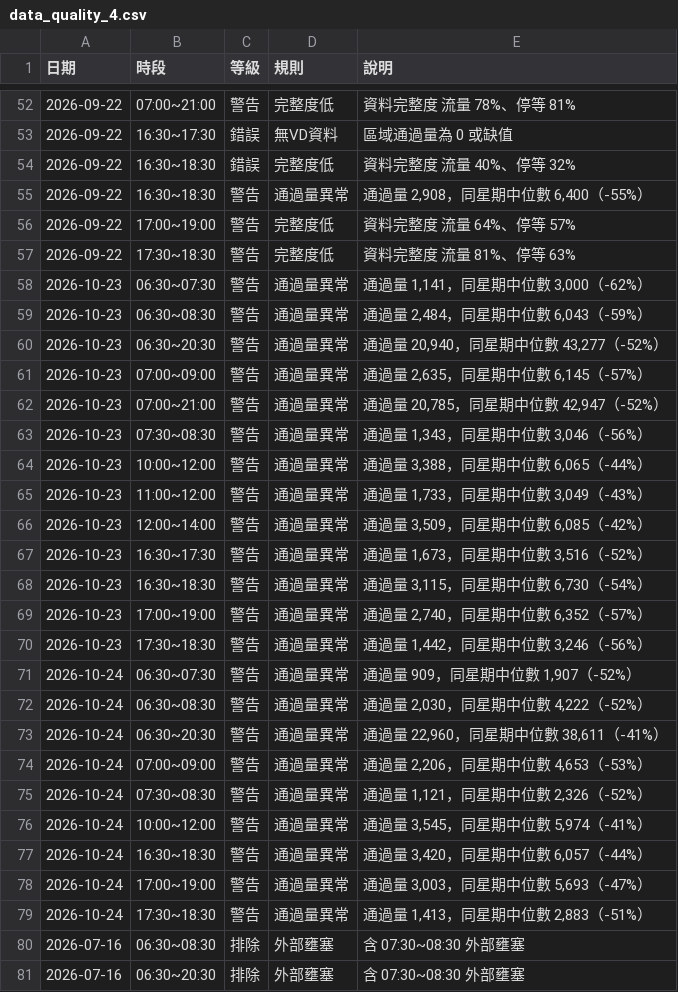
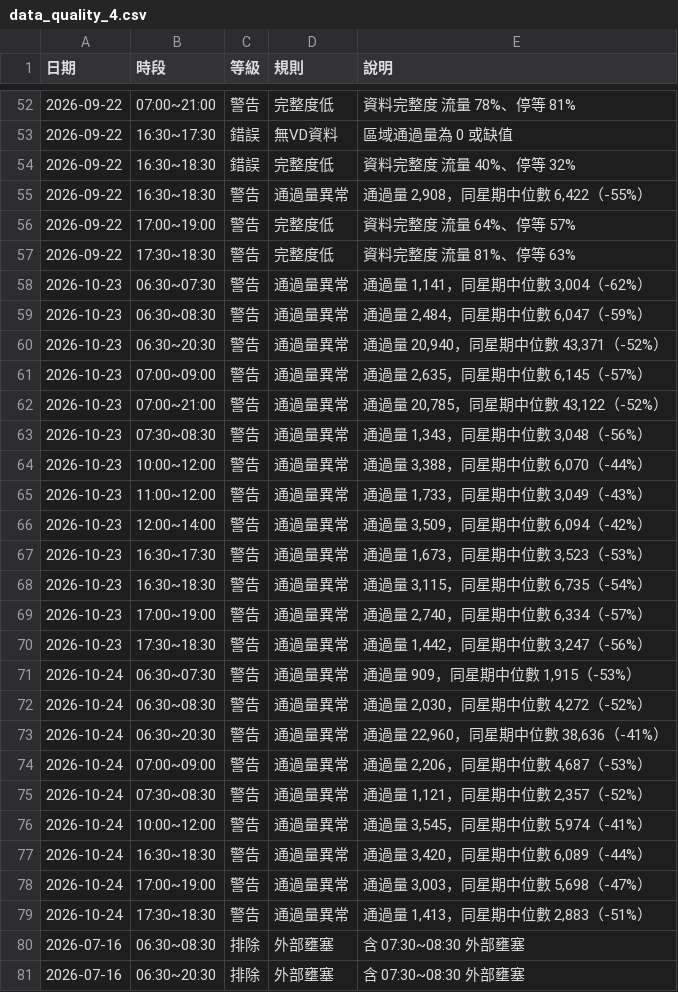
Before and after one commit to babamama1025/ai-signal-perf, a CSV file: data/data_quality_4.csv, drawn as a sheet; only a part is shown, gaps mark what is left out; the diff covers the shown part only.

```diff
--- a/data/data_quality_4.csv
+++ b/data/data_quality_4.csv
@@ -54,26 +54,26 @@
 2026-09-22,16:30~18:30,錯誤,完整度低,資料完整度 流量 40%、停等 32%
-2026-09-22,16:30~18:30,警告,通過量異常,"通過量 2,908，同星期中位數 6,400（-55%）"
+2026-09-22,16:30~18:30,警告,通過量異常,"通過量 2,908，同星期中位數 6,422（-55%）"
 2026-09-22,17:00~19:00,警告,完整度低,資料完整度 流量 64%、停等 57%
 2026-09-22,17:30~18:30,警告,完整度低,資料完整度 流量 81%、停等 63%
-2026-10-23,06:30~07:30,警告,通過量異常,"通過量 1,141，同星期中位數 3,000（-62%）"
-2026-10-23,06:30~08:30,警告,通過量異常,"通過量 2,484，同星期中位數 6,043（-59%）"
-2026-10-23,06:30~20:30,警告,通過量異常,"通過量 20,940，同星期中位數 43,277（-52%）"
+2026-10-23,06:30~07:30,警告,通過量異常,"通過量 1,141，同星期中位數 3,004（-62%）"
+2026-10-23,06:30~08:30,警告,通過量異常,"通過量 2,484，同星期中位數 6,047（-59%）"
+2026-10-23,06:30~20:30,警告,通過量異常,"通過量 20,940，同星期中位數 43,371（-52%）"
 2026-10-23,07:00~09:00,警告,通過量異常,"通過量 2,635，同星期中位數 6,145（-57%）"
-2026-10-23,07:00~21:00,警告,通過量異常,"通過量 20,785，同星期中位數 42,947（-52%）"
-2026-10-23,07:30~08:30,警告,通過量異常,"通過量 1,343，同星期中位數 3,046（-56%）"
-2026-10-23,10:00~12:00,警告,通過量異常,"通過量 3,388，同星期中位數 6,065（-44%）"
+2026-10-23,07:00~21:00,警告,通過量異常,"通過量 20,785，同星期中位數 43,122（-52%）"
+2026-10-23,07:30~08:30,警告,通過量異常,"通過量 1,343，同星期中位數 3,048（-56%）"
+2026-10-23,10:00~12:00,警告,通過量異常,"通過量 3,388，同星期中位數 6,070（-44%）"
 2026-10-23,11:00~12:00,警告,通過量異常,"通過量 1,733，同星期中位數 3,049（-43%）"
-2026-10-23,12:00~14:00,警告,通過量異常,"通過量 3,509，同星期中位數 6,085（-42%）"
-2026-10-23,16:30~17:30,警告,通過量異常,"通過量 1,673，同星期中位數 3,516（-52%）"
-2026-10-23,16:30~18:30,警告,通過量異常,"通過量 3,115，同星期中位數 6,730（-54%）"
-2026-10-23,17:00~19:00,警告,通過量異常,"通過量 2,740，同星期中位數 6,352（-57%）"
-2026-10-23,17:30~18:30,警告,通過量異常,"通過量 1,442，同星期中位數 3,246（-56%）"
-2026-10-24,06:30~07:30,警告,通過量異常,"通過量 909，同星期中位數 1,907（-52%）"
-2026-10-24,06:30~08:30,警告,通過量異常,"通過量 2,030，同星期中位數 4,222（-52%）"
-2026-10-24,06:30~20:30,警告,通過量異常,"通過量 22,960，同星期中位數 38,611（-41%）"
-2026-10-24,07:00~09:00,警告,通過量異常,"通過量 2,206，同星期中位數 4,653（-53%）"
-2026-10-24,07:30~08:30,警告,通過量異常,"通過量 1,121，同星期中位數 2,326（-52%）"
+2026-10-23,12:00~14:00,警告,通過量異常,"通過量 3,509，同星期中位數 6,094（-42%）"
+2026-10-23,16:30~17:30,警告,通過量異常,"通過量 1,673，同星期中位數 3,523（-53%）"
+2026-10-23,16:30~18:30,警告,通過量異常,"通過量 3,115，同星期中位數 6,735（-54%）"
+2026-10-23,17:00~19:00,警告,通過量異常,"通過量 2,740，同星期中位數 6,334（-57%）"
+2026-10-23,17:30~18:30,警告,通過量異常,"通過量 1,442，同星期中位數 3,247（-56%）"
+2026-10-24,06:30~07:30,警告,通過量異常,"通過量 909，同星期中位數 1,915（-53%）"
+2026-10-24,06:30~08:30,警告,通過量異常,"通過量 2,030，同星期中位數 4,272（-52%）"
+2026-10-24,06:30~20:30,警告,通過量異常,"通過量 22,960，同星期中位數 38,636（-41%）"
+2026-10-24,07:00~09:00,警告,通過量異常,"通過量 2,206，同星期中位數 4,687（-53%）"
+2026-10-24,07:30~08:30,警告,通過量異常,"通過量 1,121，同星期中位數 2,357（-52%）"
 2026-10-24,10:00~12:00,警告,通過量異常,"通過量 3,545，同星期中位數 5,974（-41%）"
-2026-10-24,16:30~18:30,警告,通過量異常,"通過量 3,420，同星期中位數 6,057（-44%）"
-2026-10-24,17:00~19:00,警告,通過量異常,"通過量 3,003，同星期中位數 5,693（-47%）"
+2026-10-24,16:30~18:30,警告,通過量異常,"通過量 3,420，同星期中位數 6,089（-44%）"
+2026-10-24,17:00~19:00,警告,通過量異常,"通過量 3,003，同星期中位數 5,698（-47%）"
 2026-10-24,17:30~18:30,警告,通過量異常,"通過量 1,413，同星期中位數 2,883（-51%）"
```
Also changed, not shown: 5 added rows and 36 edited cells elsewhere in this file, data/degradation_daily_4.csv, 2 other files.
